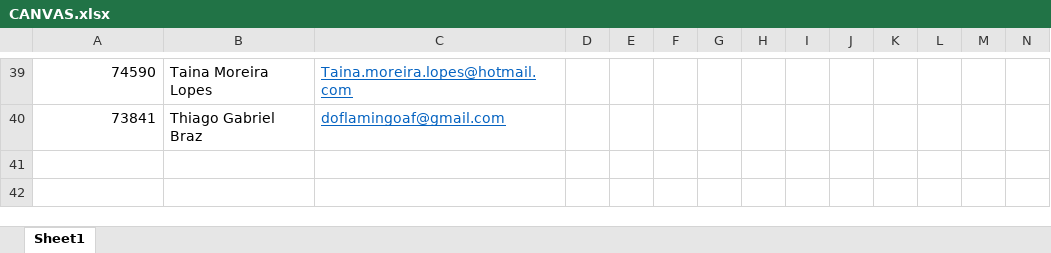
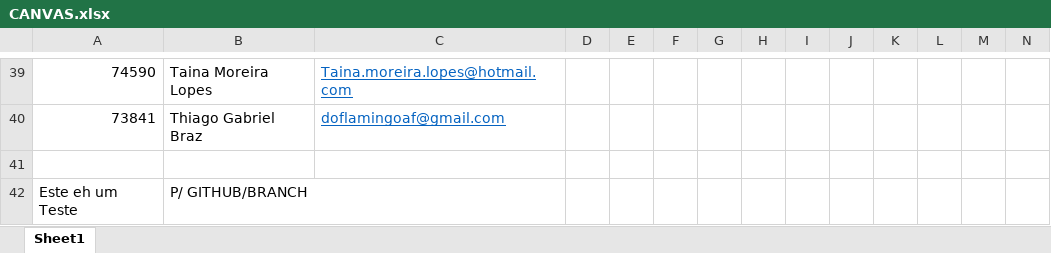
Before and after one commit to diegolimadelemos/lockclin, an Excel workbook: CANVAS.xlsx, sheet Sheet1, drawn as a sheet; only a part is shown, gaps mark what is left out; values as stored, in another font and other column widths than the file's, no borders; rows hold the shown columns only; the diff names each change by its address in the sheet, - before the commit and + after, or states it on an @@ line.

Commit message:
TESTE DE ALTERAÇÃO

```diff
--- a/CANVAS.xlsx (sheet Sheet1)
+++ b/CANVAS.xlsx (sheet Sheet1)
+row 41: (empty)
+row 42: Este eh um Teste | P/ GITHUB/BRANCH
```
